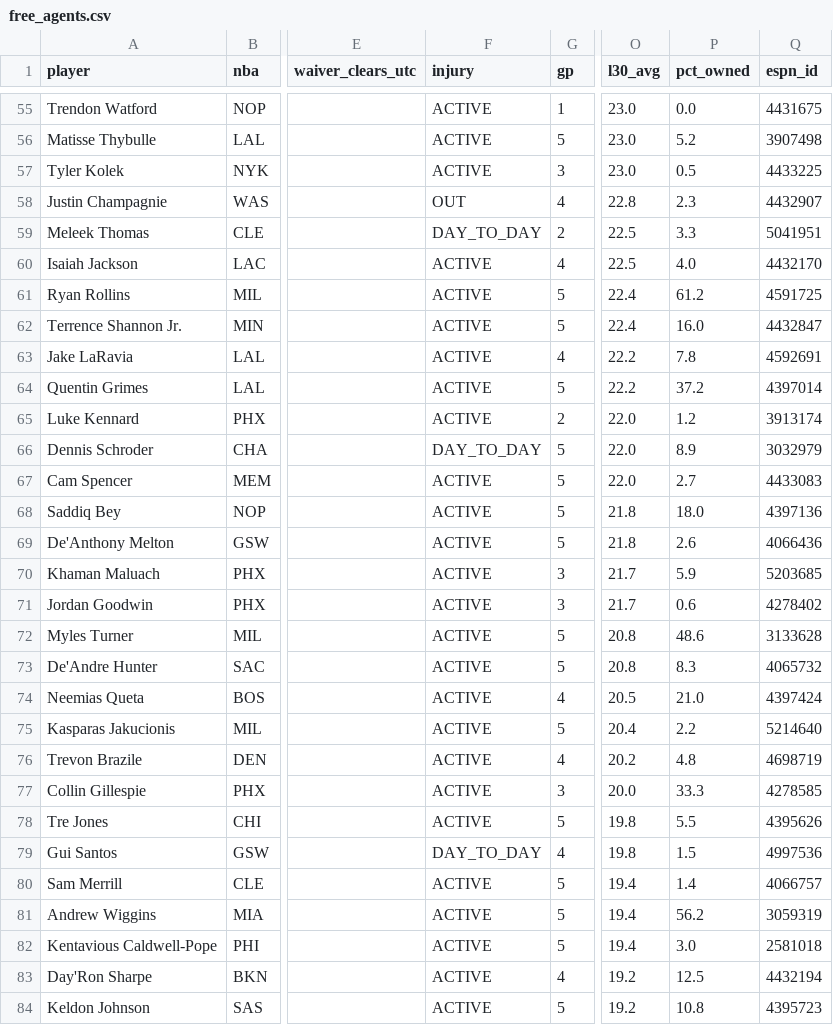
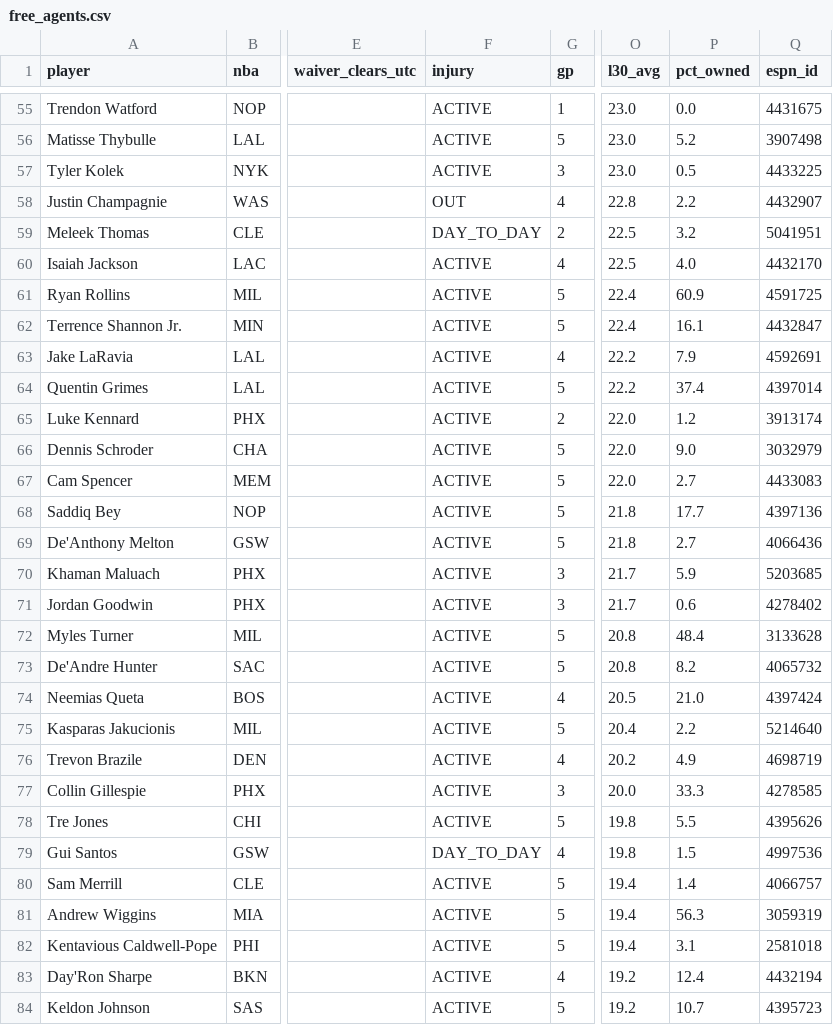
Before and after one commit to luke8mcm/blue-ballers-relay, a CSV file: data/free_agents.csv, drawn as a sheet; only a part is shown, gaps mark what is left out; the diff covers the shown part only; the diff names each change by its address in the sheet, - before the commit and + after, or states it on an @@ line.

```diff
--- a/data/free_agents.csv
+++ b/data/free_agents.csv
-P58 (pct_owned): 2.3
+P58 (pct_owned): 2.2
-P59 (pct_owned): 3.3
+P59 (pct_owned): 3.2
-P61 (pct_owned): 61.2
+P61 (pct_owned): 60.9
-P62 (pct_owned): 16.0
+P62 (pct_owned): 16.1
-P63 (pct_owned): 7.8
+P63 (pct_owned): 7.9
-P64 (pct_owned): 37.2
+P64 (pct_owned): 37.4
-F66 (injury): DAY_TO_DAY
+F66 (injury): ACTIVE
-P66 (pct_owned): 8.9
+P66 (pct_owned): 9.0
-P68 (pct_owned): 18.0
+P68 (pct_owned): 17.7
-P69 (pct_owned): 2.6
+P69 (pct_owned): 2.7
-P72 (pct_owned): 48.6
+P72 (pct_owned): 48.4
-P73 (pct_owned): 8.3
+P73 (pct_owned): 8.2
-P76 (pct_owned): 4.8
+P76 (pct_owned): 4.9
-P81 (pct_owned): 56.2
+P81 (pct_owned): 56.3
-P82 (pct_owned): 3.0
+P82 (pct_owned): 3.1
-P83 (pct_owned): 12.5
+P83 (pct_owned): 12.4
-P84 (pct_owned): 10.8
+P84 (pct_owned): 10.7
```
Also changed, not shown: 77 edited cells elsewhere in this file, data/rosters.csv, 1 other file.
